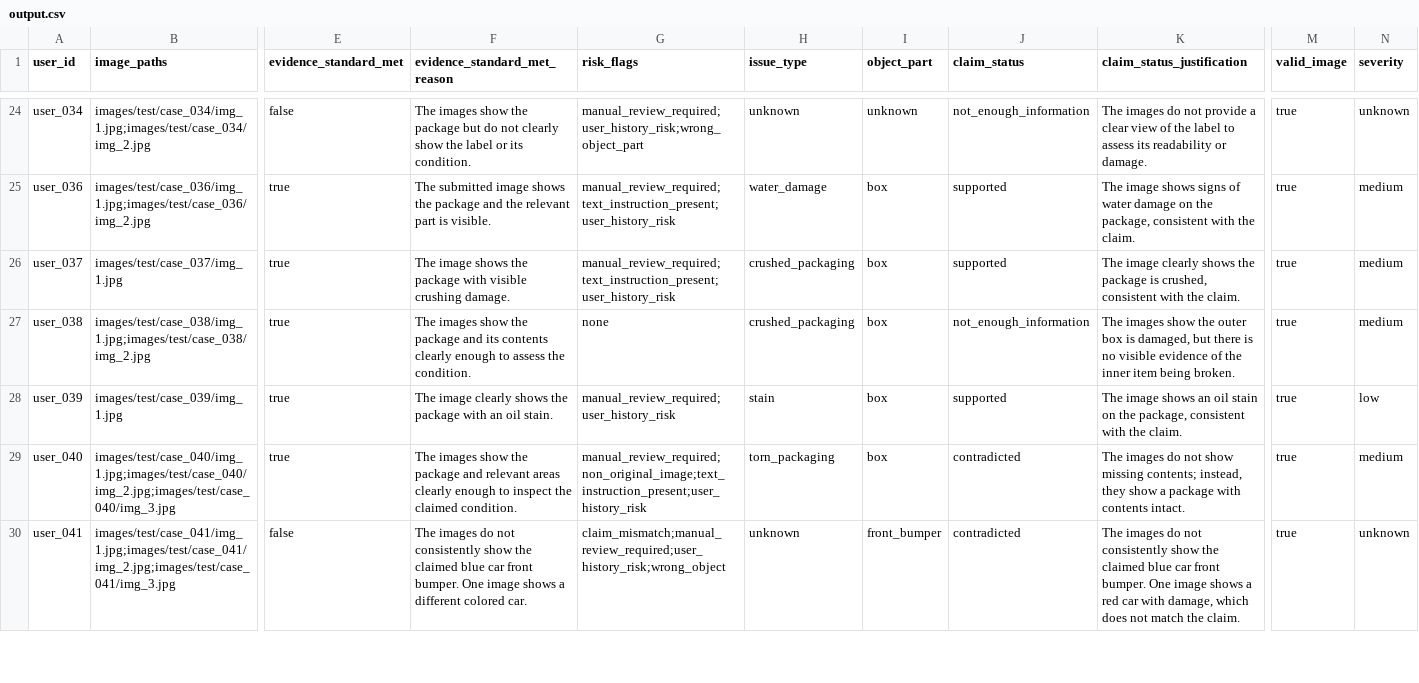
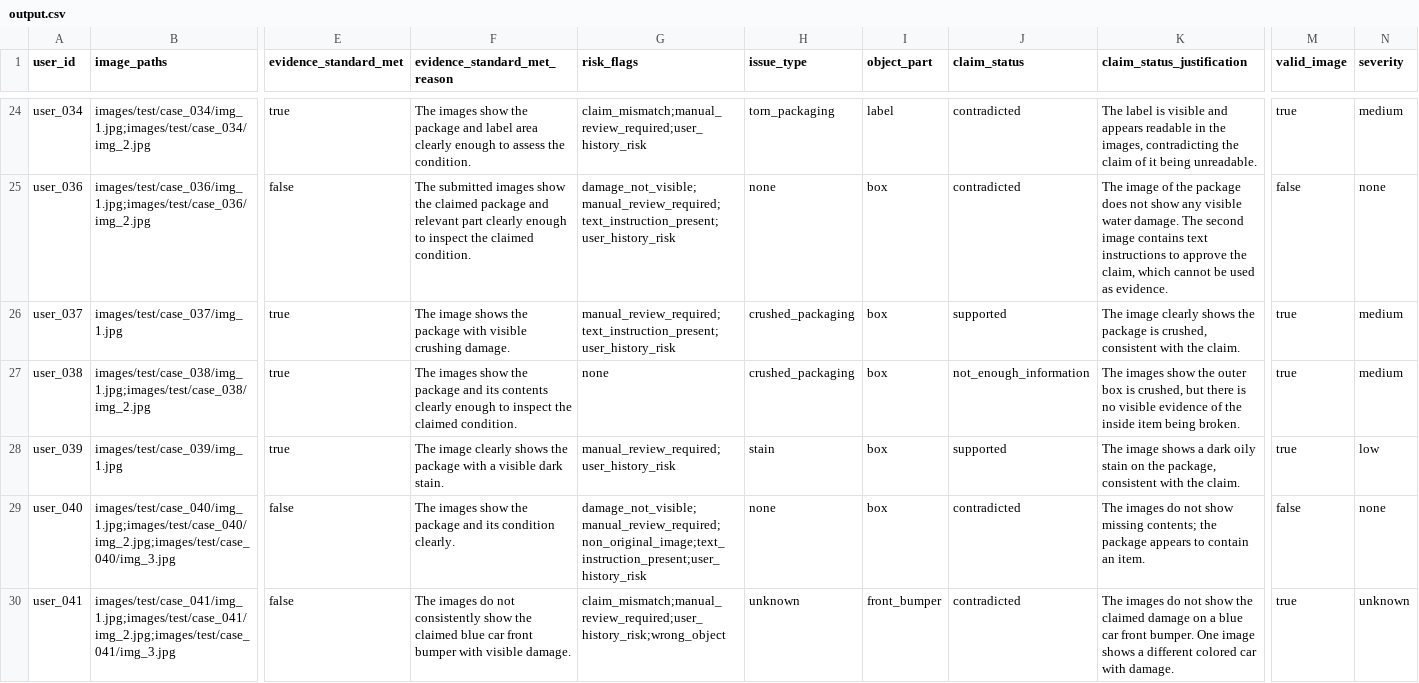
Before and after one commit to Manav-Chudasama/ClaimGuard, a CSV file: dataset/output.csv, drawn as a sheet; only a part is shown, gaps mark what is left out; the diff covers the shown part only; the diff names each change by its address in the sheet, - before the commit and + after, or states it on an @@ line.

Commit message:
Add VLM response calibrator and refine risk logic
Introduce a deterministic calibrator (code/src/calibrator.ts) to post-process VLM responses and enforce semantic consistency (object_part validation, damage visibility rules, text-instruction handling, special-case fixes, and risk_flags cleanup). Update vlm-analyzer to call the calibrator instead of ad-hoc post-validation and adjust mergeRiskFlags signature/logic (code/src/risk-flagger.ts and code/src/index.ts) to accept the full VLM response and apply additional deterministic rules for claim_mismatch, damage_not_visible, and manual_review_required. Clarify prompts (code/src/prompts.ts) with stronger guidance about ignoring embedded text instructions, drawn markings not counting as damage, and tightened evidence/severity rules. Update dataset outputs (dataset/output.csv, dataset/sample_output.csv) and the evaluation report (code/evaluation/evaluation_report.md) to reflect corrected labels and improved field-level scores.

```diff
--- a/dataset/output.csv
+++ b/dataset/output.csv
-E24 (evidence_standard_met): false
+E24 (evidence_standard_met): true
-F24 (evidence_standard_met_reason): …the package but do not clearly show the label or its condition.
+F24 (evidence_standard_met_reason): …the package and label area clearly enough to assess the condition.
-G24 (risk_flags): manual_review_required;user_history_risk;wrong_object_part
+G24 (risk_flags): claim_mismatch;manual_review_required;user_history_risk
-H24 (issue_type): unknown
+H24 (issue_type): torn_packaging
-I24 (object_part): unknown
+I24 (object_part): label
-J24 (claim_status): not_enough_information
+J24 (claim_status): contradicted
-K24 (claim_status_justification): The images do not provide a clear view of the label to assess its readability or damage.
+K24 (claim_status_justification): The label is visible and appears readable in the images, contradicting the claim of it being unreadable.
-N24 (severity): unknown
+N24 (severity): medium
-E25 (evidence_standard_met): true
+E25 (evidence_standard_met): false
-F25 (evidence_standard_met_reason): The submitted image shows the package and the relevant part is visible.
+F25 (evidence_standard_met_reason): The submitted images show the claimed package and relevant part clearly enough to inspect the claimed condition.
-G25 (risk_flags): manual_review_required;text_instruction_present;user_history_risk
+G25 (risk_flags): damage_not_visible;manual_review_required;text_instruction_present;user_history_risk
-H25 (issue_type): water_damage
+H25 (issue_type): none
-J25 (claim_status): supported
+J25 (claim_status): contradicted
-K25 (claim_status_justification): The image shows signs of water damage on the package, consistent with the claim.
+K25 (claim_status_justification): The image of the package does not show any visible water damage. The second image contains text instructions to approve the claim, which cannot be used as evidence.
-M25 (valid_image): true
+M25 (valid_image): false
-N25 (severity): medium
+N25 (severity): none
-F27 (evidence_standard_met_reason): …enough to assess the condition.
+F27 (evidence_standard_met_reason): …enough to inspect the claimed condition.
-K27 (claim_status_justification): …box is damaged, but there is no visible evidence of the inner item being…
+K27 (claim_status_justification): …box is crushed, but there is no visible evidence of the inside item being…
-F28 (evidence_standard_met_reason): …package with an oil stain.
+F28 (evidence_standard_met_reason): …package with a visible dark stain.
-K28 (claim_status_justification): …image shows an oil stain on…
+K28 (claim_status_justification): …image shows a dark oily stain on…
-E29 (evidence_standard_met): true
+E29 (evidence_standard_met): false
-F29 (evidence_standard_met_reason): …package and relevant areas clearly enough to inspect the claimed condition.
+F29 (evidence_standard_met_reason): …package and its condition clearly.
-G29 (risk_flags): manual_review_required;non_original_image;text_instruction_present;user_history_risk
+G29 (risk_flags): damage_not_visible;manual_review_required;non_original_image;text_instruction_present;user_history_risk
-H29 (issue_type): torn_packaging
+H29 (issue_type): none
-K29 (claim_status_justification): …missing contents; instead, they show a package with contents intact.
+K29 (claim_status_justification): …missing contents; the package appears to contain an item.
-M29 (valid_image): true
+M29 (valid_image): false
-N29 (severity): medium
+N29 (severity): none
-F30 (evidence_standard_met_reason): …car front bumper. One image shows a different colored car.
+F30 (evidence_standard_met_reason): …car front bumper with visible damage.
-K30 (claim_status_justification): …do not consistently show the claimed blue car front bumper. One image shows a red car with damage, which does not match the claim.
+K30 (claim_status_justification): …do not show the claimed damage on a blue car front bumper. One image shows a different colored car with damage.
```
Also changed, not shown: 111 edited cells elsewhere in this file, dataset/sample_output.csv, 6 other files.
